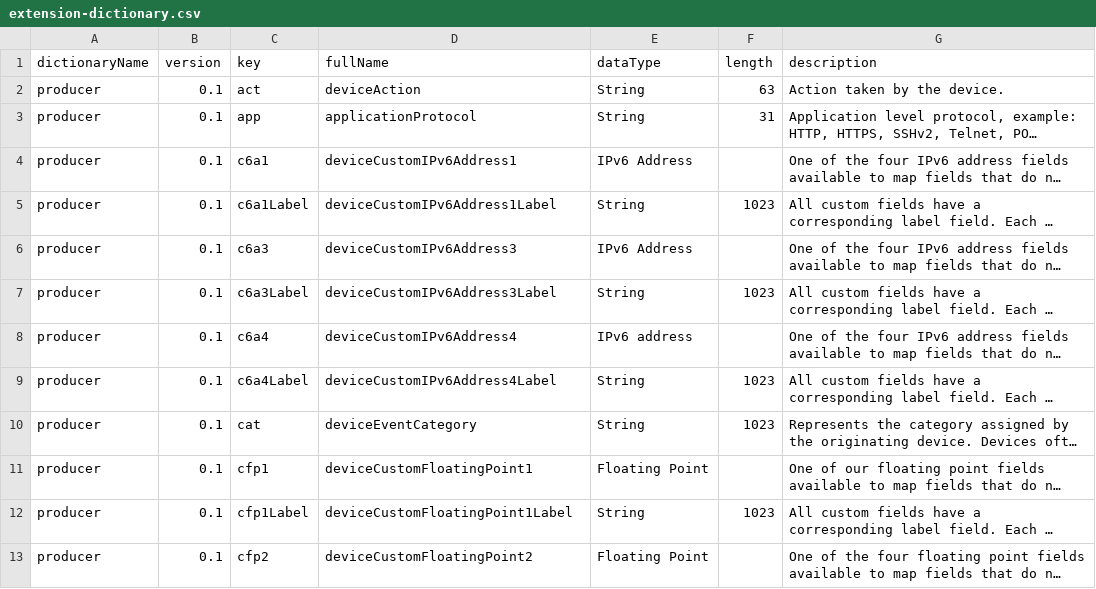
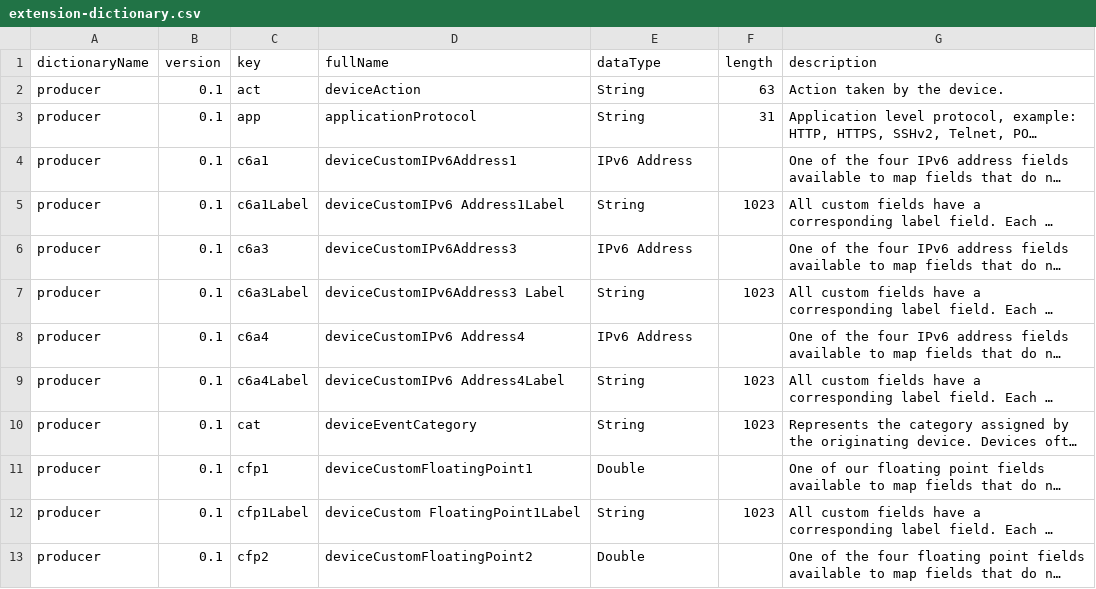
Before and after one commit to klasen/vue-cef-viewer, a CSV file: docs/extension-dictionary.csv, drawn as a sheet; only a part is shown; long unchanged cells end in …; the diff covers the shown part only; the diff names each change by its address in the sheet, - before the commit and + after, or states it on an @@ line.

```diff
--- a/docs/extension-dictionary.csv
+++ b/docs/extension-dictionary.csv
-D5 (fullName): deviceCustomIPv6Address1Label
+D5 (fullName): deviceCustomIPv6 Address1Label
-D7 (fullName): deviceCustomIPv6Address3Label
+D7 (fullName): deviceCustomIPv6Address3 Label
-D8 (fullName): deviceCustomIPv6Address4
+D8 (fullName): deviceCustomIPv6 Address4
-E8 (dataType): IPv6 address
+E8 (dataType): IPv6 Address
-D9 (fullName): deviceCustomIPv6Address4Label
+D9 (fullName): deviceCustomIPv6 Address4Label
-E11 (dataType): Floating Point
+E11 (dataType): Double
-D12 (fullName): deviceCustomFloatingPoint1Label
+D12 (fullName): deviceCustom FloatingPoint1Label
-E13 (dataType): Floating Point
+E13 (dataType): Double
```
Also changed, not shown: 1 removed row and 52 edited cells elsewhere in this file, docs/extension-dictionary-flexconn_devguide.csv, 6 other files.
